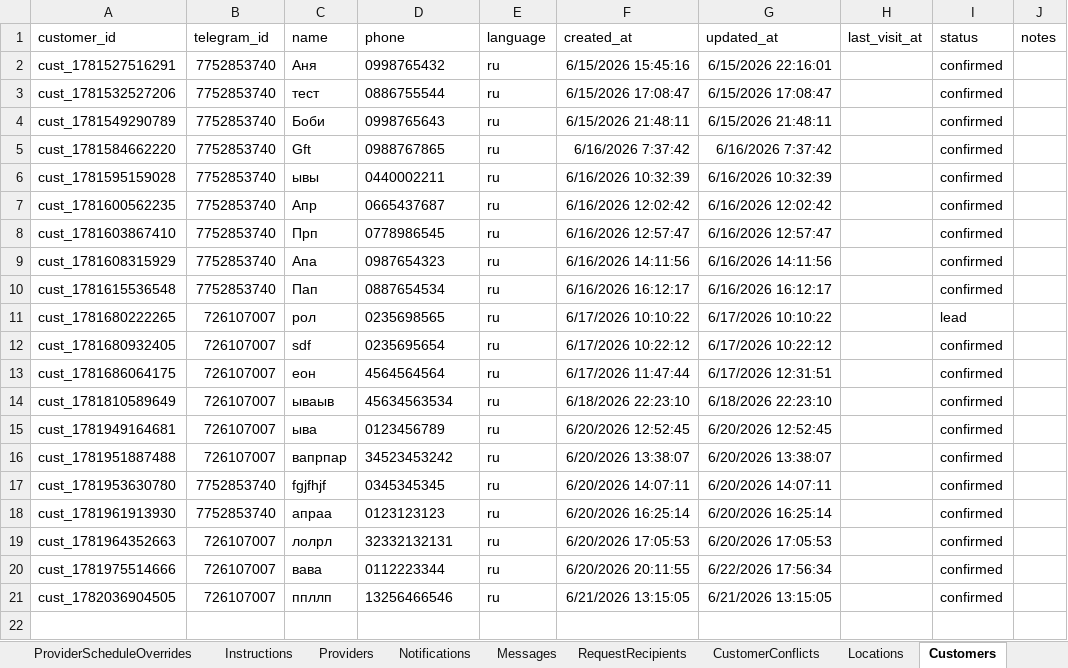
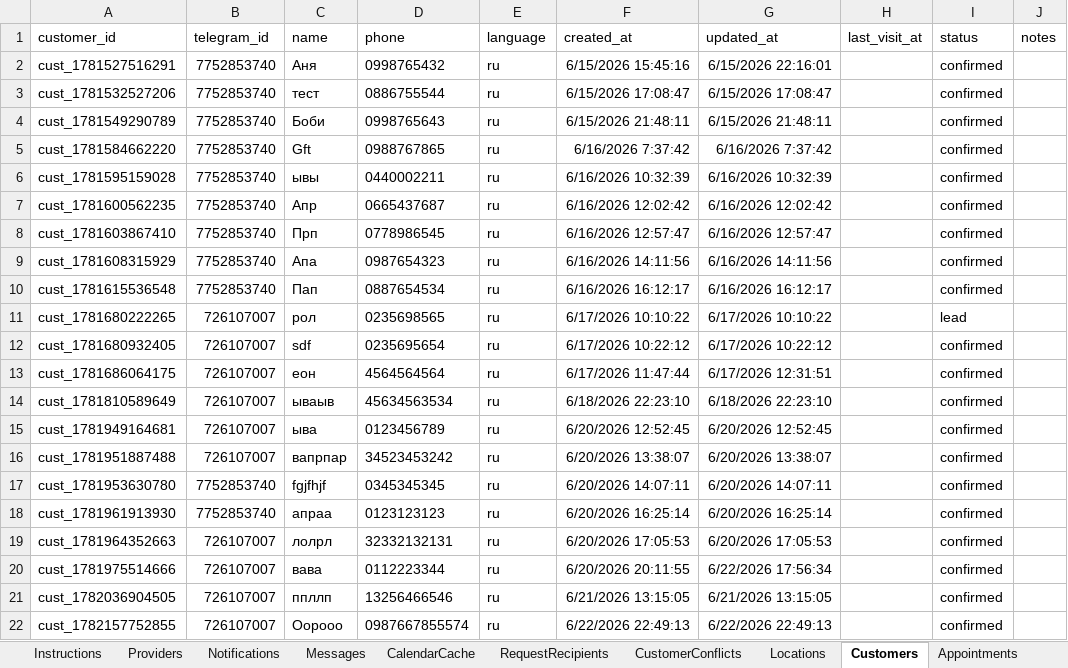
Before and after one commit to SergeyTsiganovskiy/smartflow-mvp, an Excel workbook: Docs/SmartFlow Beauty Demo.xlsx, sheet Customers, drawn as a sheet; values as stored, in another font and other column widths than the file's, no borders; charts and pictures not drawn; the diff names each change by its address in the sheet, - before the commit and + after, or states it on an @@ line.

```diff
--- a/Docs/SmartFlow Beauty Demo.xlsx (sheet Customers)
+++ b/Docs/SmartFlow Beauty Demo.xlsx (sheet Customers)
+sheet tab: CalendarCache
+row 22: cust_1782157752855 | 726107007 | Оорооо | 0987667855574 | ru | 6/22/2026 22:49:13 | 6/22/2026 22:49:13 |  | confirmed
```
Also changed, not shown: sheet AuditLog, sheet Appointments, sheet Requests, sheet Messages, sheet RequestOptions, sheet UserSessions, 2 more sheets, charts or pictures, 11 other files.
